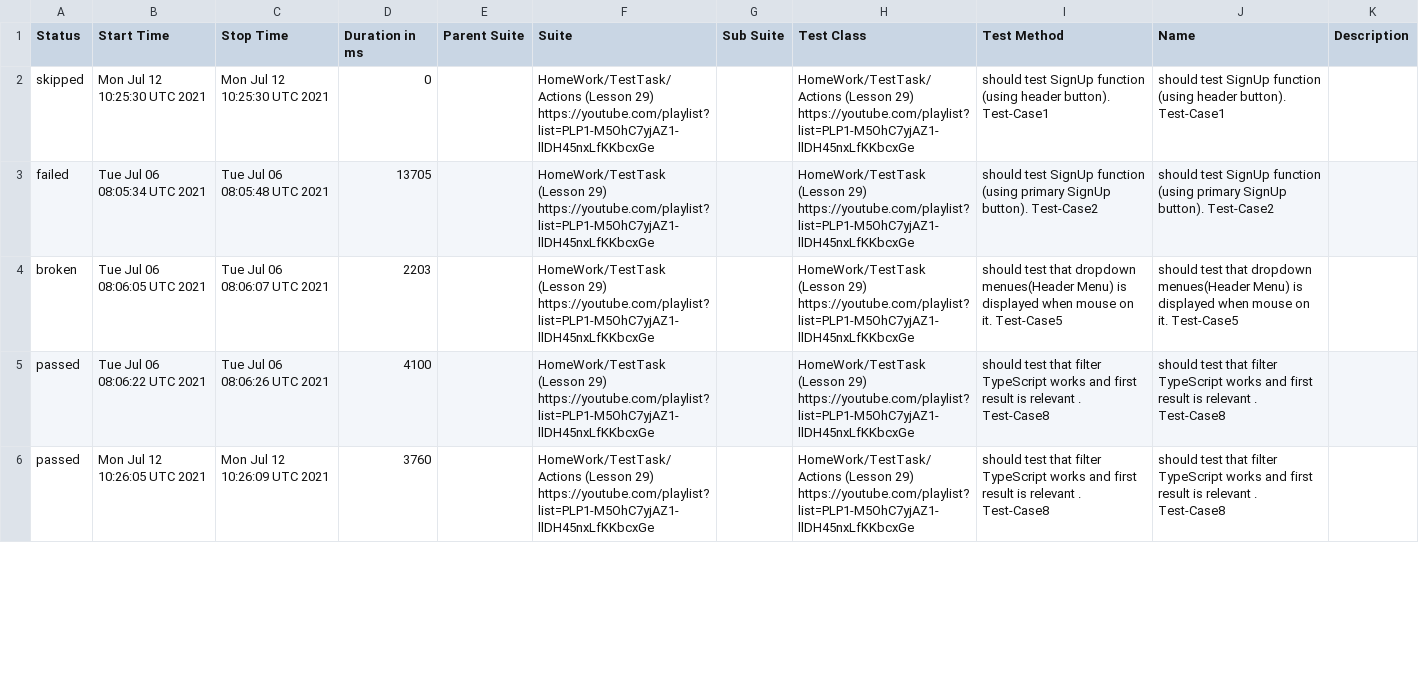
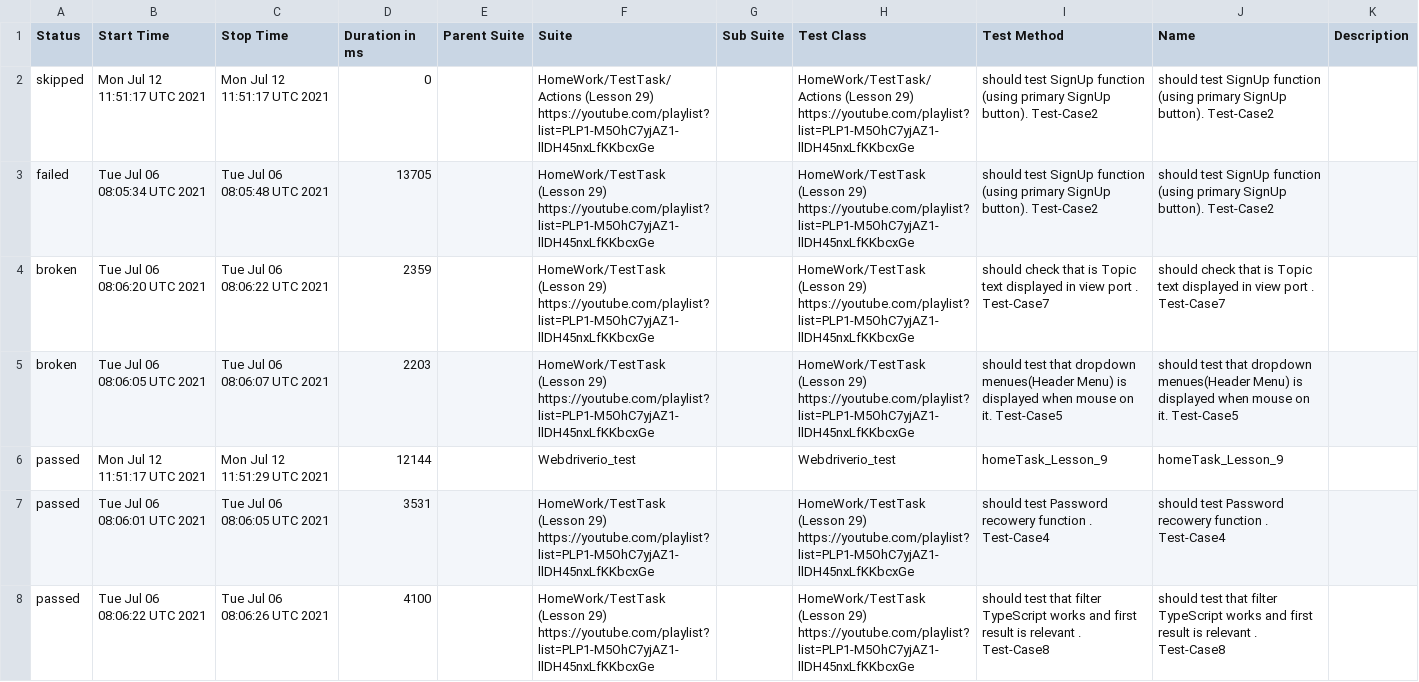
Before and after one commit to AmigoSerhio/Private_Allure_Actions, a CSV file: docs/data/suites.csv, drawn as a sheet; only a part is shown; the diff covers the shown part only.

```diff
--- a/docs/data/suites.csv
+++ b/docs/data/suites.csv
@@ -1,6 +1,8 @@
 "Status","Start Time","Stop Time","Duration in ms","Parent Suite","Suite","Sub Suite","Test Class","Test Method","Name","Description"
-"skipped","Mon Jul 12 10:25:30 UTC 2021","Mon Jul 12 10:25:30 UTC 2021","0","","HomeWork/TestTask/Actions (Lesson 29) https://youtube.com/playlist?list=PLP1-M5OhC7yjAZ1-llDH45nxLfKKbcxGe","","HomeWork/TestTask/Actions (Lesson 29) https://youtube.com/playlist?list=PLP1-M5OhC7yjAZ1-llDH45nxLfKKbcxGe","should test SignUp function (using header button). Test-Case1","should test SignUp function (using header button). Test-Case1",""
+"skipped","Mon Jul 12 11:51:17 UTC 2021","Mon Jul 12 11:51:17 UTC 2021","0","","HomeWork/TestTask/Actions (Lesson 29) https://youtube.com/playlist?list=PLP1-M5OhC7yjAZ1-llDH45nxLfKKbcxGe","","HomeWork/TestTask/Actions (Lesson 29) https://youtube.com/playlist?list=PLP1-M5OhC7yjAZ1-llDH45nxLfKKbcxGe","should test SignUp function (using primary SignUp button). Test-Case2","should test SignUp function (using primary SignUp button). Test-Case2",""
 "failed","Tue Jul 06 08:05:34 UTC 2021","Tue Jul 06 08:05:48 UTC 2021","13705","","HomeWork/TestTask (Lesson 29) https://youtube.com/playlist?list=PLP1-M5OhC7yjAZ1-llDH45nxLfKKbcxGe","","HomeWork/TestTask (Lesson 29) https://youtube.com/playlist?list=PLP1-M5OhC7yjAZ1-llDH45nxLfKKbcxGe","should test SignUp function (using primary SignUp button). Test-Case2","should test SignUp function (using primary SignUp button). Test-Case2",""
+"broken","Tue Jul 06 08:06:20 UTC 2021","Tue Jul 06 08:06:22 UTC 2021","2359","","HomeWork/TestTask (Lesson 29) https://youtube.com/playlist?list=PLP1-M5OhC7yjAZ1-llDH45nxLfKKbcxGe","","HomeWork/TestTask (Lesson 29) https://youtube.com/playlist?list=PLP1-M5OhC7yjAZ1-llDH45nxLfKKbcxGe","should check that is Topic text displayed in view port . Test-Case7","should check that is Topic text displayed in view port . Test-Case7",""
 "broken","Tue Jul 06 08:06:05 UTC 2021","Tue Jul 06 08:06:07 UTC 2021","2203","","HomeWork/TestTask (Lesson 29) https://youtube.com/playlist?list=PLP1-M5OhC7yjAZ1-llDH45nxLfKKbcxGe","","HomeWork/TestTask (Lesson 29) https://youtube.com/playlist?list=PLP1-M5OhC7yjAZ1-llDH45nxLfKKbcxGe","should test that dropdown menues(Header Menu) is displayed when mouse on it. Test-Case5","should test that dropdown menues(Header Menu) is displayed when mouse on it. Test-Case5",""
+"passed","Mon Jul 12 11:51:17 UTC 2021","Mon Jul 12 11:51:29 UTC 2021","12144","","Webdriverio_test","","Webdriverio_test","homeTask_Lesson_9","homeTask_Lesson_9",""
+"passed","Tue Jul 06 08:06:01 UTC 2021","Tue Jul 06 08:06:05 UTC 2021","3531","","HomeWork/TestTask (Lesson 29) https://youtube.com/playlist?list=PLP1-M5OhC7yjAZ1-llDH45nxLfKKbcxGe","","HomeWork/TestTask (Lesson 29) https://youtube.com/playlist?list=PLP1-M5OhC7yjAZ1-llDH45nxLfKKbcxGe","should test Password recowery function . Test-Case4","should test Password recowery function . Test-Case4",""
 "passed","Tue Jul 06 08:06:22 UTC 2021","Tue Jul 06 08:06:26 UTC 2021","4100","","HomeWork/TestTask (Lesson 29) https://youtube.com/playlist?list=PLP1-M5OhC7yjAZ1-llDH45nxLfKKbcxGe","","HomeWork/TestTask (Lesson 29) https://youtube.com/playlist?list=PLP1-M5OhC7yjAZ1-llDH45nxLfKKbcxGe","should test that filter TypeScript works and first result is relevant . Test-Case8","should test that filter TypeScript works and first result is relevant . Test-Case8",""
-"passed","Mon Jul 12 10:26:05 UTC 2021","Mon Jul 12 10:26:09 UTC 2021","3760","","HomeWork/TestTask/Actions (Lesson 29) https://youtube.com/playlist?list=PLP1-M5OhC7yjAZ1-llDH45nxLfKKbcxGe","","HomeWork/TestTask/Actions (Lesson 29) https://youtube.com/playlist?list=PLP1-M5OhC7yjAZ1-llDH45nxLfKKbcxGe","should test that filter TypeScript works and first result is relevant . Test-Case8","should test that filter TypeScript works and first result is relevant . Test-Case8",""
```
Also changed, not shown: 8 added rows, 8 removed rows, 1 moved row and 15 edited cells elsewhere in this file, 49 other files.
